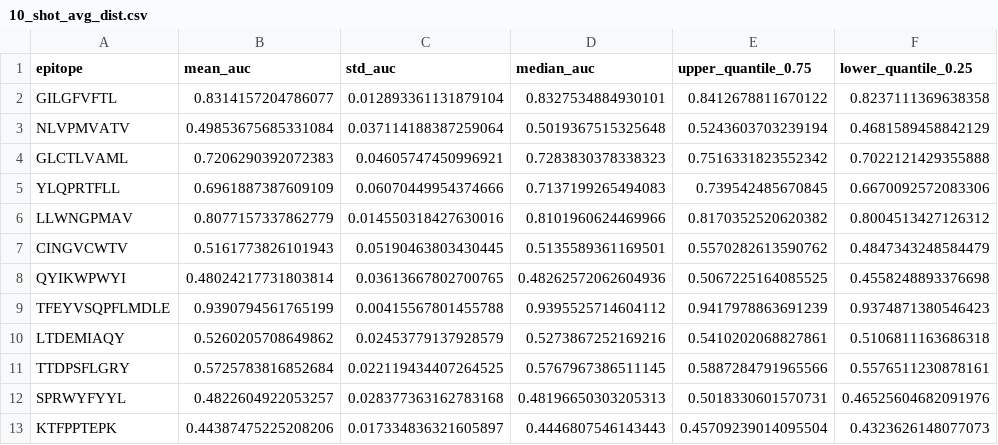
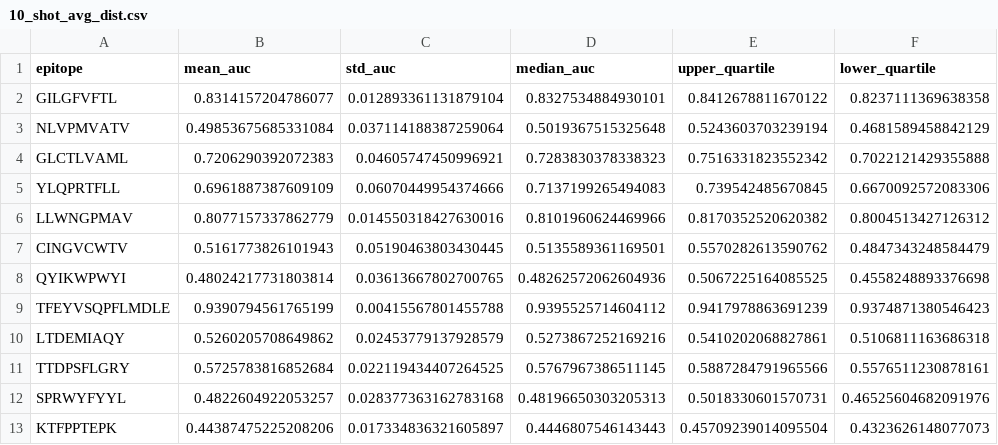
Before and after one commit to yutanagano/sceptr_publication_analyses, a CSV file: benchmarks/CDR3 Levenshtein/10_shot_avg_dist.csv, drawn as a sheet.

Commit message:
New benchmarks

```diff
--- a/benchmarks/CDR3 Levenshtein/10_shot_avg_dist.csv
+++ b/benchmarks/CDR3 Levenshtein/10_shot_avg_dist.csv
@@ -1,2 +1,2 @@
-epitope,mean_auc,std_auc,median_auc,upper_quantile_0.75,lower_quantile_0.25
+epitope,mean_auc,std_auc,median_auc,upper_quartile,lower_quartile
 GILGFVFTL,0.8314157204786077,0.012893361131879104,0.8327534884930101,0.8412678811670122,0.8237111369638358
```
Also changed, not shown: benchmarks/CDR3 Levenshtein/10_shot_nn.csv, benchmarks/CDR3 Levenshtein/one_shot.csv, 22 other files.
